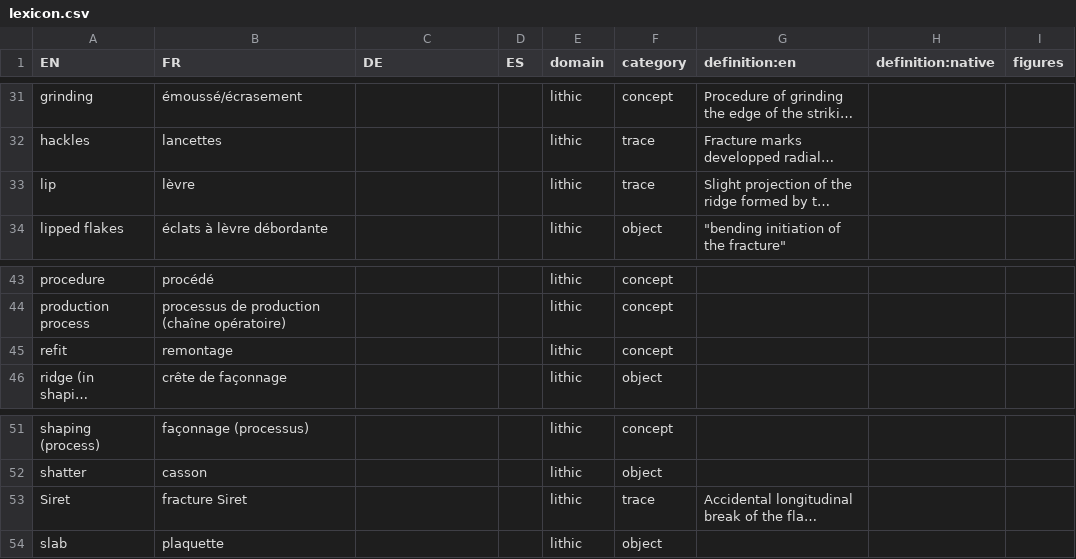
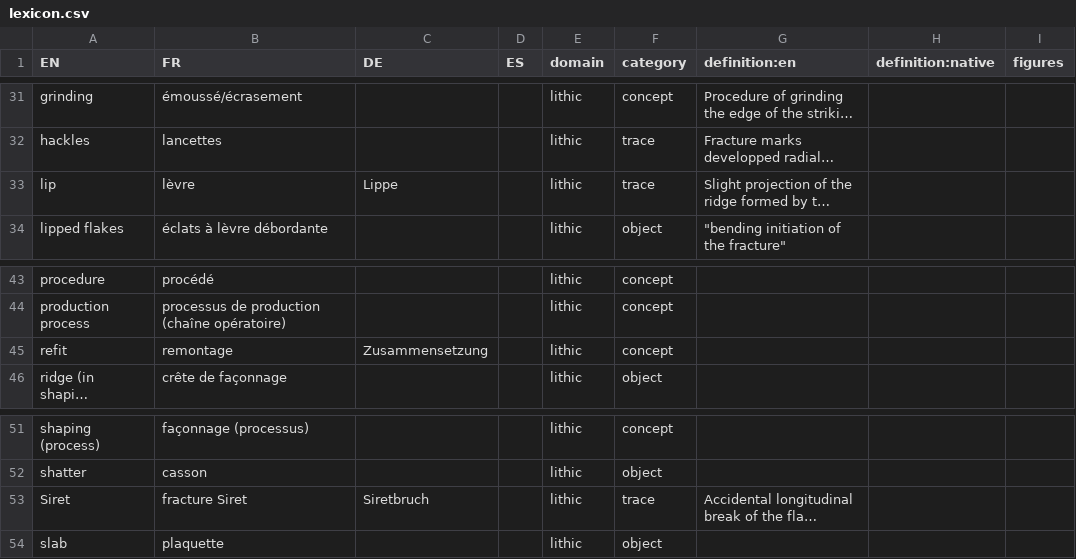
Before and after one commit to tupuni/lexicon, a CSV file: lexicon.csv, drawn as a sheet; only a part is shown, gaps mark what is left out; long unchanged cells end in …; the diff names each change by its address in the sheet, - before the commit and + after, or states it on an @@ line.

Commit message:
Update lexicon.csv

```diff
--- a/lexicon.csv
+++ b/lexicon.csv
-C33 (DE): (empty)
+C33 (DE): Lippe
-C45 (DE): (empty)
+C45 (DE): Zusammensetzung
-C53 (DE): (empty)
+C53 (DE): Siretbruch
```
